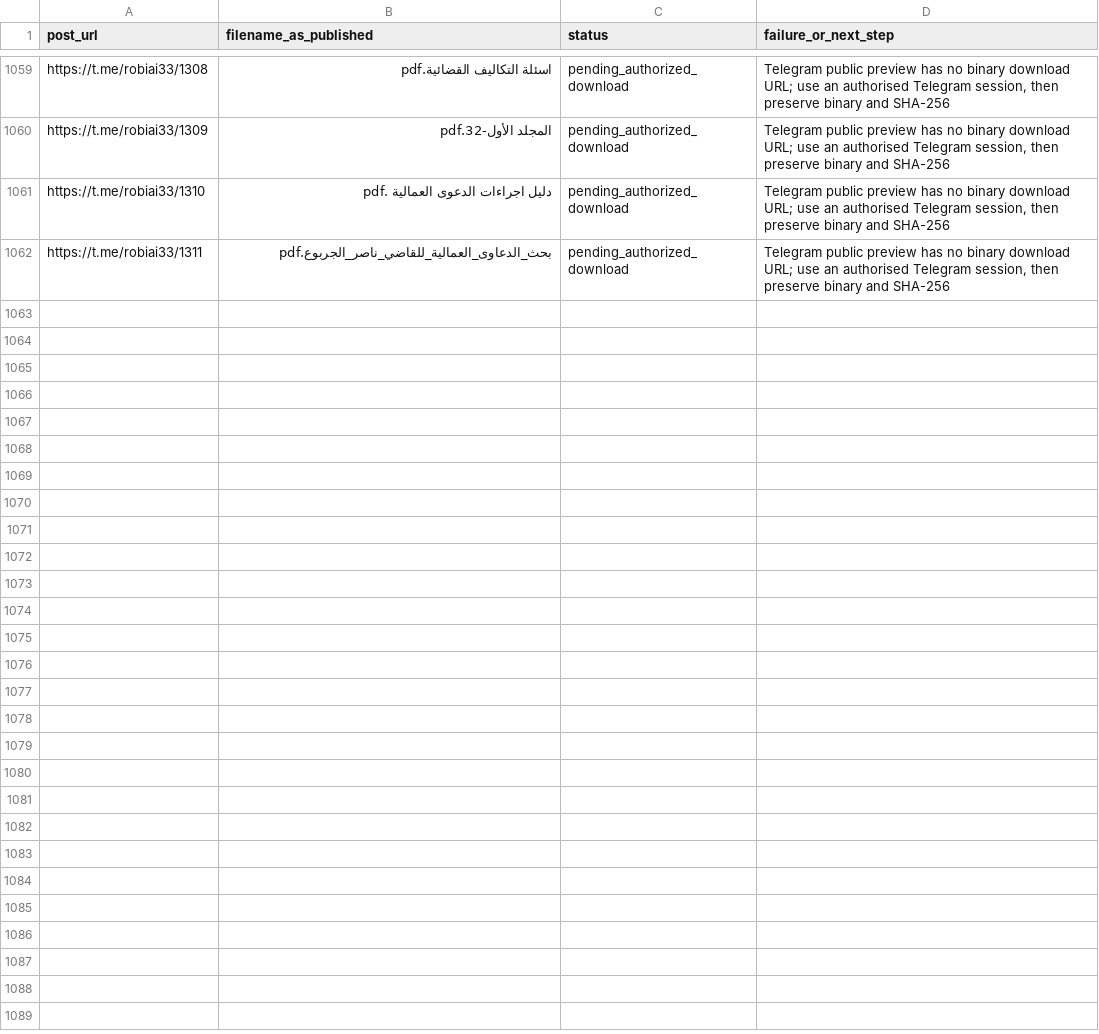
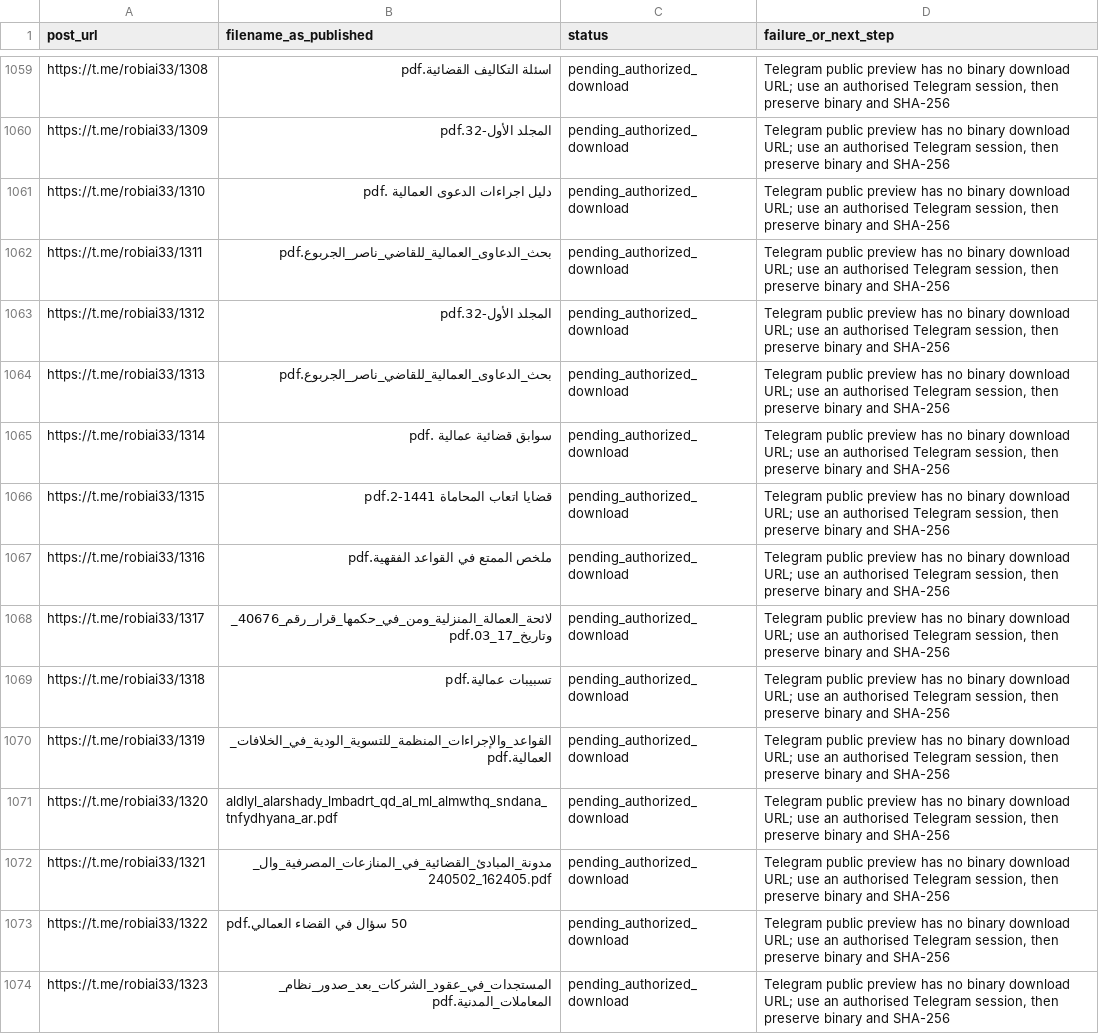
Before and after one commit to drrabab-almobi-dot/smart-legal-researcher-archive, a CSV file: manifests/collector/telegram-acquisition-status.csv, drawn as a sheet; only a part is shown, gaps mark what is left out; the diff covers the shown part only; the diff names each change by its address in the sheet, - before the commit and + after, or states it on an @@ line.

```diff
--- a/manifests/collector/telegram-acquisition-status.csv
+++ b/manifests/collector/telegram-acquisition-status.csv
+row 1063: https://t.me/robiai33/1312 | المجلد الأول-32.pdf | pending_authorized_download | Telegram public preview has no binary download URL; use an authorised Telegram session, then preserve binary and SHA-256
+row 1064: https://t.me/robiai33/1313 | بحث_الدعاوى_العمالية_للقاضي_ناصر_الجربوع.pdf | pending_authorized_download | Telegram public preview has no binary download URL; use an authorised Telegram session, then preserve binary and SHA-256
+row 1065: https://t.me/robiai33/1314 | سوابق قضائية عمالية .pdf | pending_authorized_download | Telegram public preview has no binary download URL; use an authorised Telegram session, then preserve binary and SHA-256
+row 1066: https://t.me/robiai33/1315 | قضايا اتعاب المحاماة 1441-2.pdf | pending_authorized_download | Telegram public preview has no binary download URL; use an authorised Telegram session, then preserve binary and SHA-256
+row 1067: https://t.me/robiai33/1316 | ملخص الممتع في القواعد الفقهية.pdf | pending_authorized_download | Telegram public preview has no binary download URL; use an authorised Telegram session, then preserve binary and SHA-256
+row 1068: https://t.me/robiai33/1317 | لائحة_العمالة_المنزلية_ومن_في_حكمها_قرار_رقم_40676_وتاريخ_17_03.pdf | pending_authorized_download | Telegram public preview has no binary download URL; use an authorised Telegram session, then preserve binary and SHA-256
+row 1069: https://t.me/robiai33/1318 | تسبيبات عمالية.pdf | pending_authorized_download | Telegram public preview has no binary download URL; use an authorised Telegram session, then preserve binary and SHA-256
+row 1070: https://t.me/robiai33/1319 | القواعد_والإجراءات_المنظمة_للتسوية_الودية_في_الخلافات_العمالية.pdf | pending_authorized_download | Telegram public preview has no binary download URL; use an authorised Telegram session, then preserve binary and SHA-256
+row 1071: https://t.me/robiai33/1320 | aldlyl_alarshady_lmbadrt_qd_al_ml_almwthq_sndana_tnfydhyana_ar.pdf | pending_authorized_download | Telegram public preview has no binary download URL; use an authorised Telegram session, then preserve binary and SHA-256
+row 1072: https://t.me/robiai33/1321 | مدونة_المبادئ_القضائية_في_المنازعات_المصرفية_وال_240502_162405.pdf | pending_authorized_download | Telegram public preview has no binary download URL; use an authorised Telegram session, then preserve binary and SHA-256
+row 1073: https://t.me/robiai33/1322 | 50 سؤال في القضاء العمالي.pdf | pending_authorized_download | Telegram public preview has no binary download URL; use an authorised Telegram session, then preserve binary and SHA-256
+row 1074: https://t.me/robiai33/1323 | المستجدات_في_عقود_الشركات_بعد_صدور_نظام_المعاملات_المدنية.pdf | pending_authorized_download | Telegram public preview has no binary download URL; use an authorised Telegram session, then preserve binary and SHA-256
```
Also changed, not shown: 12 added rows elsewhere in this file, 10 other files.
